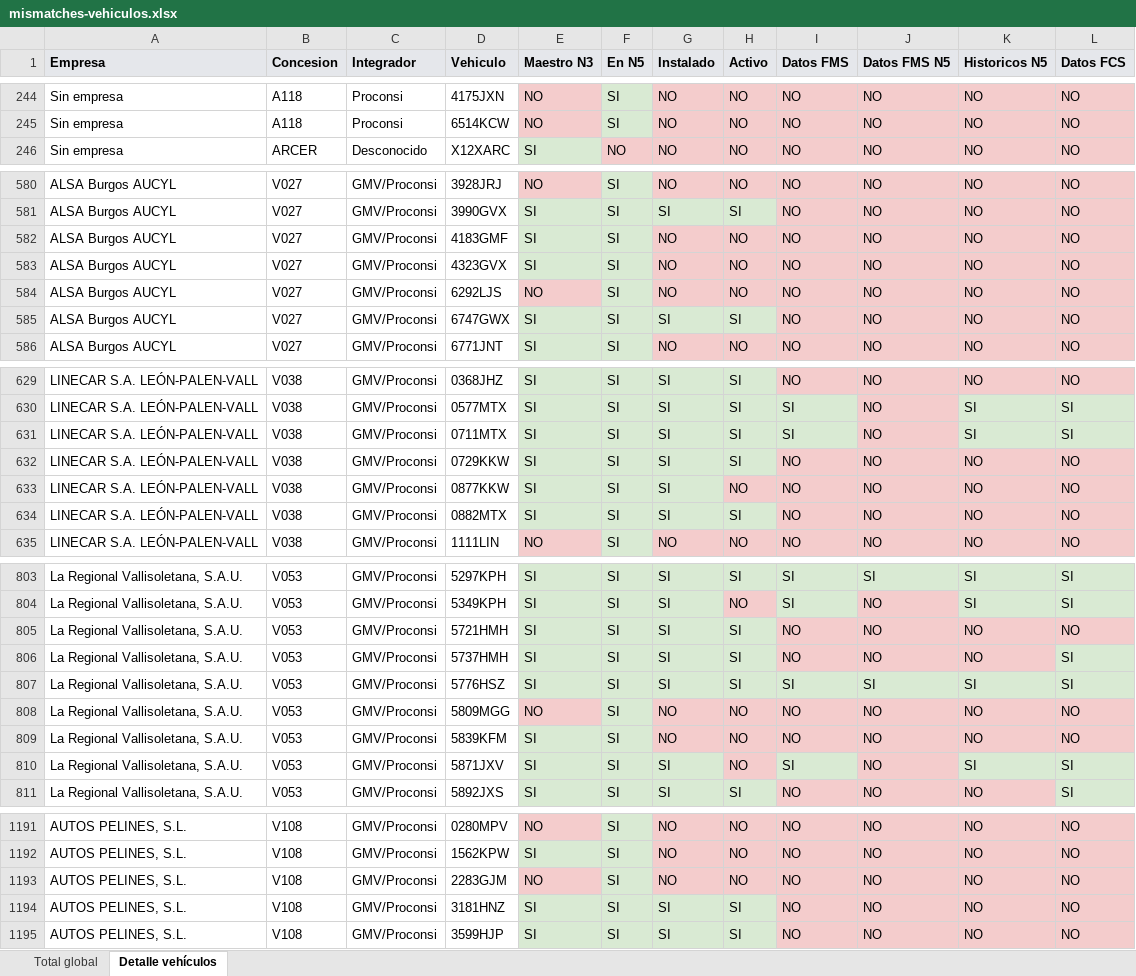
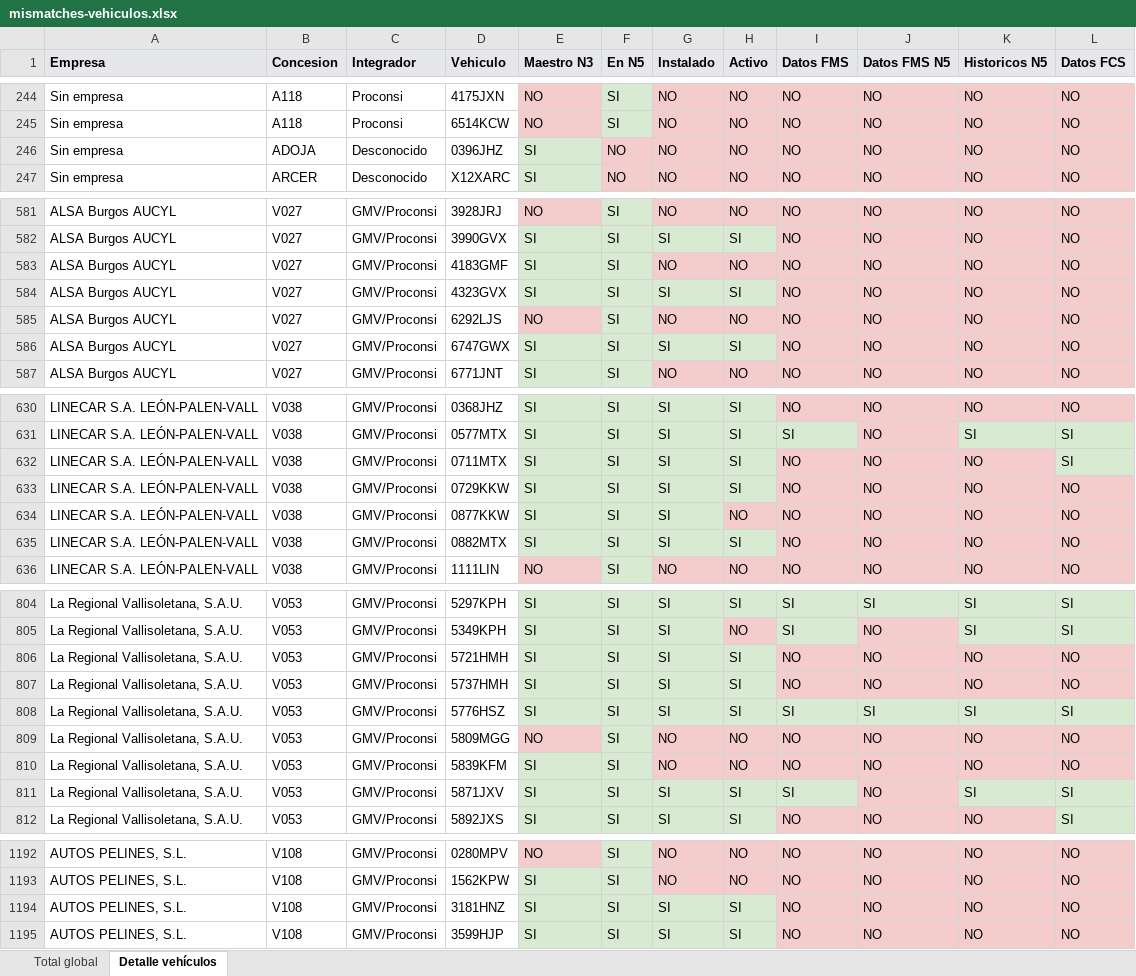
Before and after one commit to caumgmv/dashboard-jcyl, an Excel workbook: assets/mismatches-vehiculos.xlsx, sheet Detalle vehículos, drawn as a sheet; only a part is shown, gaps mark what is left out; values as stored, in another font and other column widths than the file's, no borders; removed rows and columns are numbered as before the commit, all else as after; the diff covers the shown part only; the diff names each change by its address in the sheet, - before the commit and + after, or states it on an @@ line.

```diff
--- a/assets/mismatches-vehiculos.xlsx (sheet Detalle vehículos)
+++ b/assets/mismatches-vehiculos.xlsx (sheet Detalle vehículos)
+row 246: Sin empresa | ADOJA | Desconocido | 0396JHZ | SI | NO | NO | NO | NO | NO | NO | NO
-G584 (Instalado): NO
+G584 (Instalado): SI
-G584:H584 fill: #F4CCCC
+G584:H584 fill: #D9EAD3
-H584 (Activo): NO
+H584 (Activo): SI
-I632 (Datos FMS): SI
+I632 (Datos FMS): NO
-I632 fill: #D9EAD3
+I632 fill: #F4CCCC
-K632 (Historicos N5): SI
+K632 (Historicos N5): NO
-K632 fill: #D9EAD3
+K632 fill: #F4CCCC
-L807 (Datos FCS): SI
+L807 (Datos FCS): NO
-L807 fill: #D9EAD3
+L807 fill: #F4CCCC
-H811 (Activo): NO
+H811 (Activo): SI
-H811 fill: #F4CCCC
+H811 fill: #D9EAD3
-row 1193: AUTOS PELINES, S.L. | V108 | GMV/Proconsi | 2283GJM | NO | SI | NO | NO | NO | NO | NO | NO
```
Also changed, not shown: 8 edited cells and cell formats elsewhere in this sheet, sheet Total global, 7 other files.
